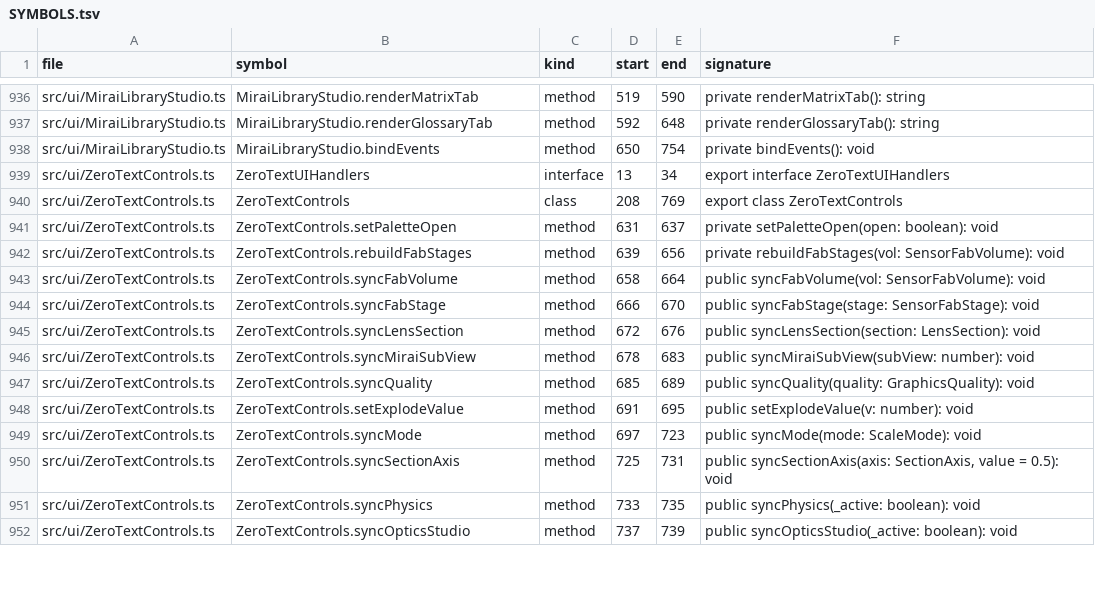
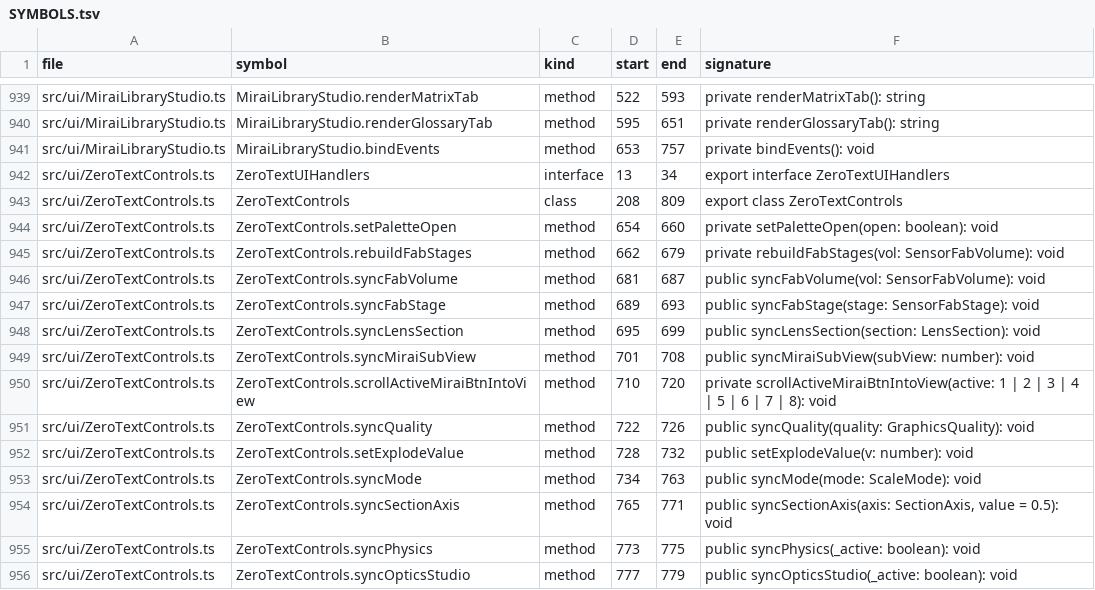
Before and after one commit to sc8z35a-collab/SONY-A7-IV-Diagram, a TSV file: catalog/code/SYMBOLS.tsv, drawn as a sheet; only a part is shown, gaps mark what is left out; addresses are those after the commit; the diff covers the shown part only; the diff names each change by its address in the sheet, - before the commit and + after, or states it on an @@ line.

```diff
--- a/catalog/code/SYMBOLS.tsv
+++ b/catalog/code/SYMBOLS.tsv
-D939 (start): 519
+D939 (start): 522
-E939 (end): 590
+E939 (end): 593
-D940 (start): 592
+D940 (start): 595
-E940 (end): 648
+E940 (end): 651
-D941 (start): 650
+D941 (start): 653
-E941 (end): 754
+E941 (end): 757
-E943 (end): 769
+E943 (end): 809
-D944 (start): 631
+D944 (start): 654
-E944 (end): 637
+E944 (end): 660
-D945 (start): 639
+D945 (start): 662
-E945 (end): 656
+E945 (end): 679
-D946 (start): 658
+D946 (start): 681
-E946 (end): 664
+E946 (end): 687
-D947 (start): 666
+D947 (start): 689
-E947 (end): 670
+E947 (end): 693
-D948 (start): 672
+D948 (start): 695
-E948 (end): 676
+E948 (end): 699
-D949 (start): 678
+D949 (start): 701
-E949 (end): 683
+E949 (end): 708
+row 950: src/ui/ZeroTextControls.ts | ZeroTextControls.scrollActiveMiraiBtnIntoView | method | 710 | 720 | private scrollActiveMiraiBtnIntoView(active: 1 | 2 | 3 | 4 | 5 | 6 | 7 | 8): void
-D951 (start): 685
+D951 (start): 722
-E951 (end): 689
+E951 (end): 726
-D952 (start): 691
+D952 (start): 728
-E952 (end): 695
+E952 (end): 732
-D953 (start): 697
+D953 (start): 734
-E953 (end): 723
+E953 (end): 763
-D954 (start): 725
+D954 (start): 765
-E954 (end): 731
+E954 (end): 771
-D955 (start): 733
+D955 (start): 773
-E955 (end): 735
+E955 (end): 775
-D956 (start): 737
+D956 (start): 777
-E956 (end): 739
+E956 (end): 779
```
Also changed, not shown: 6 added rows and 127 edited cells elsewhere in this file, catalog/code/CSS_INDEX.tsv, catalog/code/GRAPH.tsv, 2 other files.
